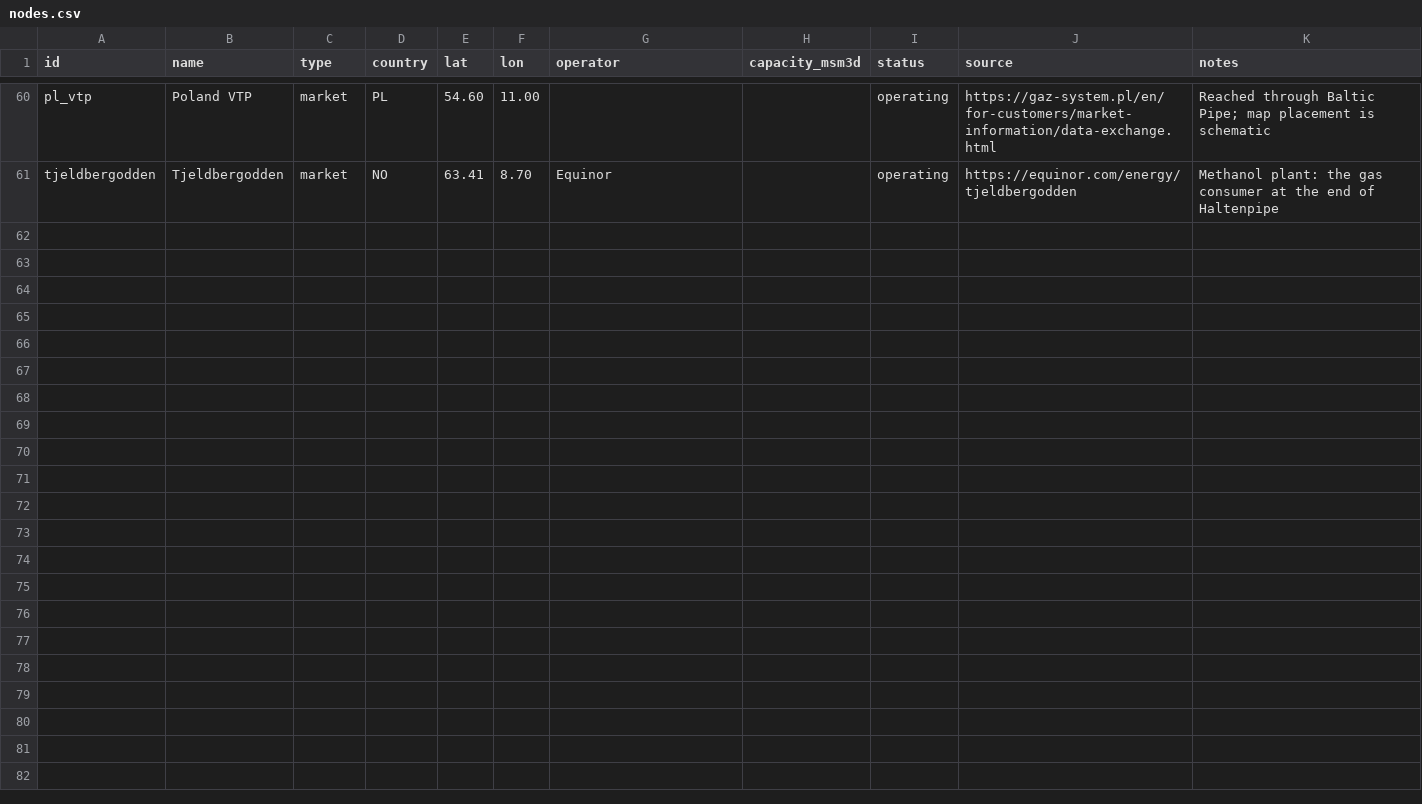
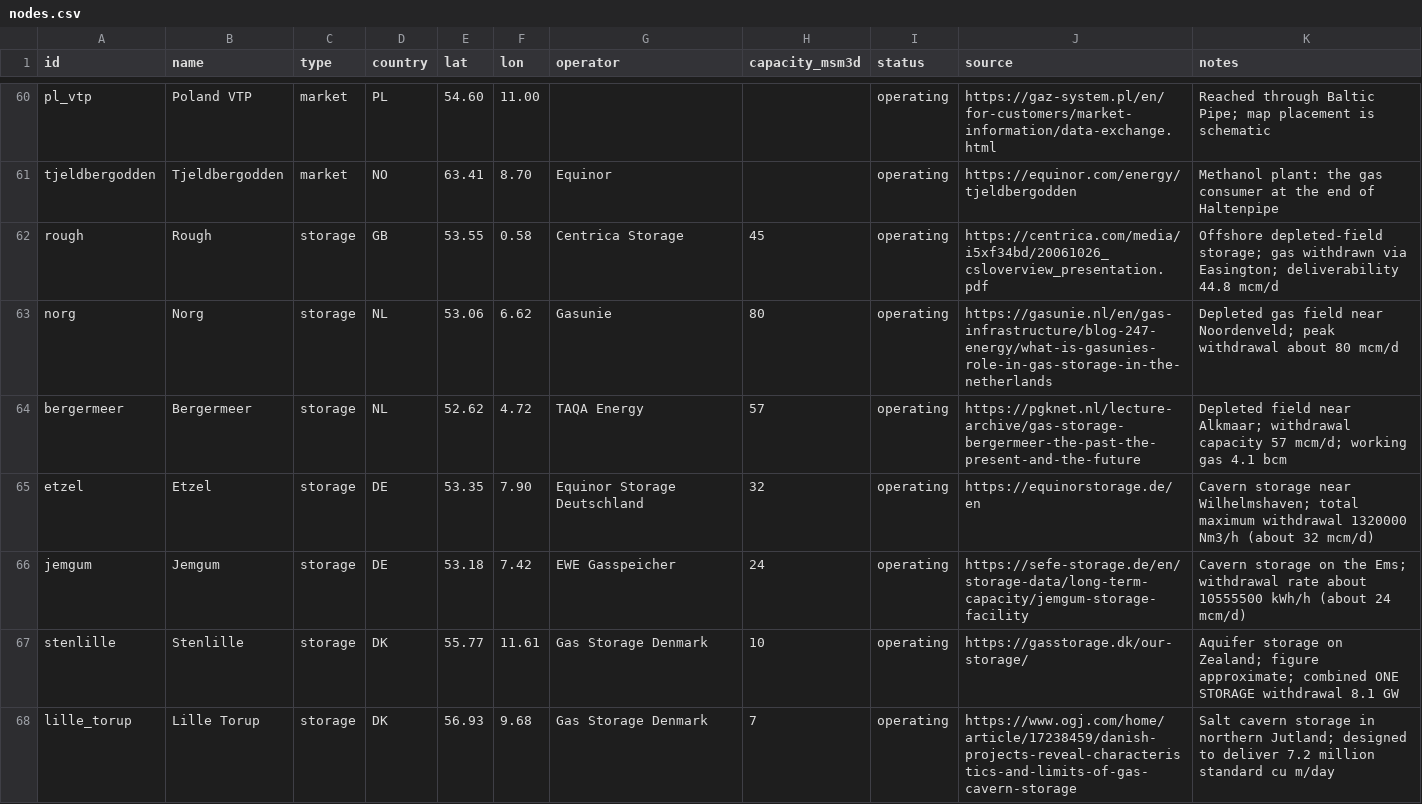
Before and after one commit to Rayha33/nora-network, a CSV file: data/nodes.csv, drawn as a sheet; only a part is shown, gaps mark what is left out.

Commit message:
Add gas storage sites (Rough, Norg, Bergermeer, Etzel, Jemgum, Stenlille, Lille Torup)
Fixes #4

```diff
--- a/data/nodes.csv
+++ b/data/nodes.csv
@@ -61 +61,8 @@ pl_vtp,Poland VTP,market,PL,54.60,11.00,,,operating,https://gaz-system.pl/en/for
 tjeldbergodden,Tjeldbergodden,market,NO,63.41,8.70,Equinor,,operating,https://equinor.com/energy/tjeldbergodden,Methanol plant: the gas consumer at the end of Haltenpipe
+rough,Rough,storage,GB,53.55,0.58,Centrica Storage,45,operating,https://centrica.com/media/i5xf34bd/20061026_csloverview_presentation.pdf,Offshore depleted-field storage; gas withdrawn via Easington; deliverability 44.8 mcm/d
+norg,Norg,storage,NL,53.06,6.62,Gasunie,80,operating,https://gasunie.nl/en/gas-infrastructure/blog-247-energy/what-is-gasunies-role-in-gas-storage-in-the-netherlands,Depleted gas field near Noordenveld; peak withdrawal about 80 mcm/d
+bergermeer,Bergermeer,storage,NL,52.62,4.72,TAQA Energy,57,operating,https://pgknet.nl/lecture-archive/gas-storage-bergermeer-the-past-the-present-and-the-future,Depleted field near Alkmaar; withdrawal capacity 57 mcm/d; working gas 4.1 bcm
+etzel,Etzel,storage,DE,53.35,7.90,Equinor Storage Deutschland,32,operating,https://equinorstorage.de/en,Cavern storage near Wilhelmshaven; total maximum withdrawal 1320000 Nm3/h (about 32 mcm/d)
+jemgum,Jemgum,storage,DE,53.18,7.42,EWE Gasspeicher,24,operating,https://sefe-storage.de/en/storage-data/long-term-capacity/jemgum-storage-facility,Cavern storage on the Ems; withdrawal rate about 10555500 kWh/h (about 24 mcm/d)
+stenlille,Stenlille,storage,DK,55.77,11.61,Gas Storage Denmark,10,operating,https://gasstorage.dk/our-storage/,Aquifer storage on Zealand; figure approximate; combined ONE STORAGE withdrawal 8.1 GW
+lille_torup,Lille Torup,storage,DK,56.93,9.68,Gas Storage Denmark,7,operating,https://www.ogj.com/home/article/17238459/danish-projects-reveal-characteristics-and-limits-of-gas-cavern-storage,Salt cavern storage in northern Jutland; designed to deliver 7.2 million standard cu m/day
```
Also changed, not shown: data/pipelines.csv, 3 other files.
